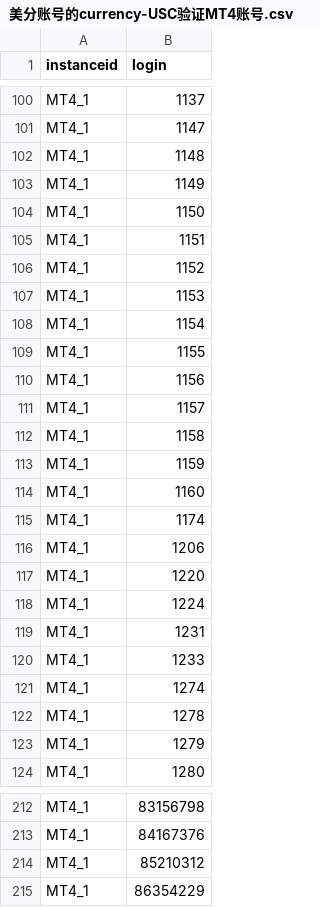
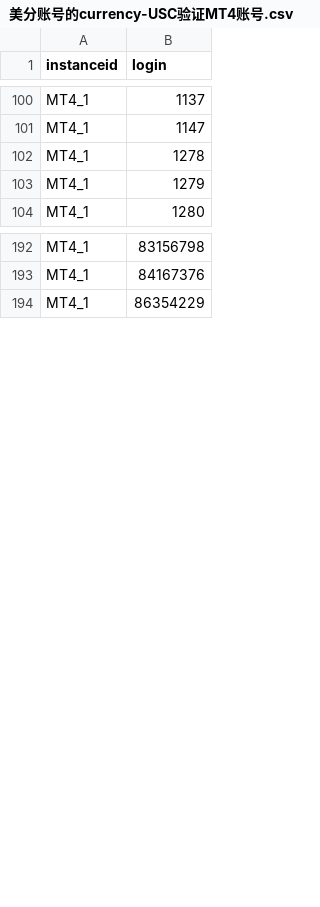
Before and after one commit to yangyb123/CRM2.0-Middleware-Automation, a CSV file: scripts/美分账号的currency-USC验证MT4账号.csv, drawn as a sheet; only a part is shown, gaps mark what is left out; the diff names each change by its address in the sheet, - before the commit and + after, or states it on an @@ line.

```diff
--- a/scripts/美分账号的currency-USC验证MT4账号.csv
+++ b/scripts/美分账号的currency-USC验证MT4账号.csv
-row 102: MT4_1 | 1148
-row 103: MT4_1 | 1149
-row 104: MT4_1 | 1150
-row 105: MT4_1 | 1151
-row 106: MT4_1 | 1152
-row 107: MT4_1 | 1153
-row 108: MT4_1 | 1154
-row 109: MT4_1 | 1155
-row 110: MT4_1 | 1156
-row 111: MT4_1 | 1157
-row 112: MT4_1 | 1158
-row 113: MT4_1 | 1159
-row 114: MT4_1 | 1160
-row 115: MT4_1 | 1174
-row 116: MT4_1 | 1206
-row 117: MT4_1 | 1220
-row 118: MT4_1 | 1224
-row 119: MT4_1 | 1231
-row 120: MT4_1 | 1233
-row 121: MT4_1 | 1274
-row 214: MT4_1 | 85210312
```
Also changed, not shown: scripts/获取挂单订单-数据库校验.csv, scripts/获取用户信息-数据校验.csv, 3 other files.
